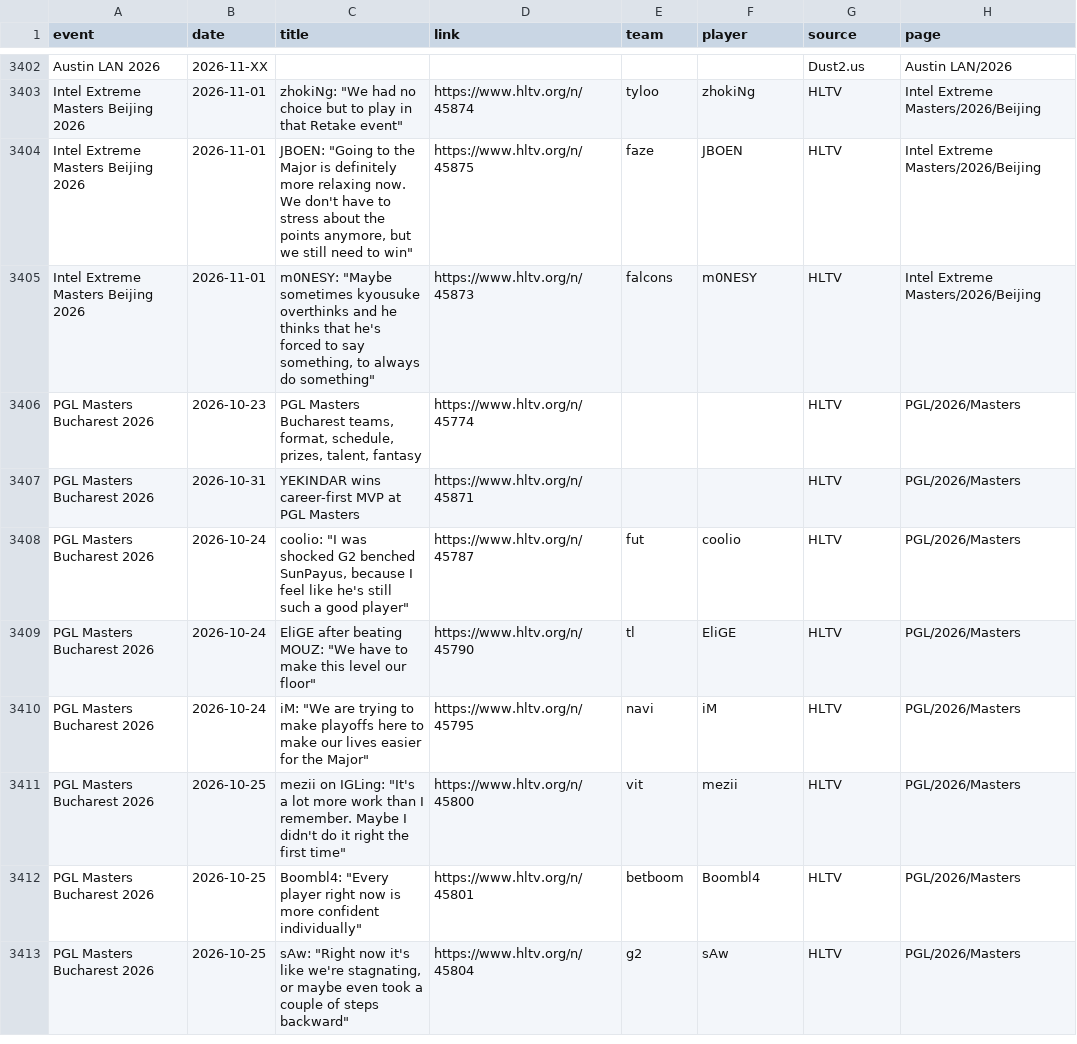
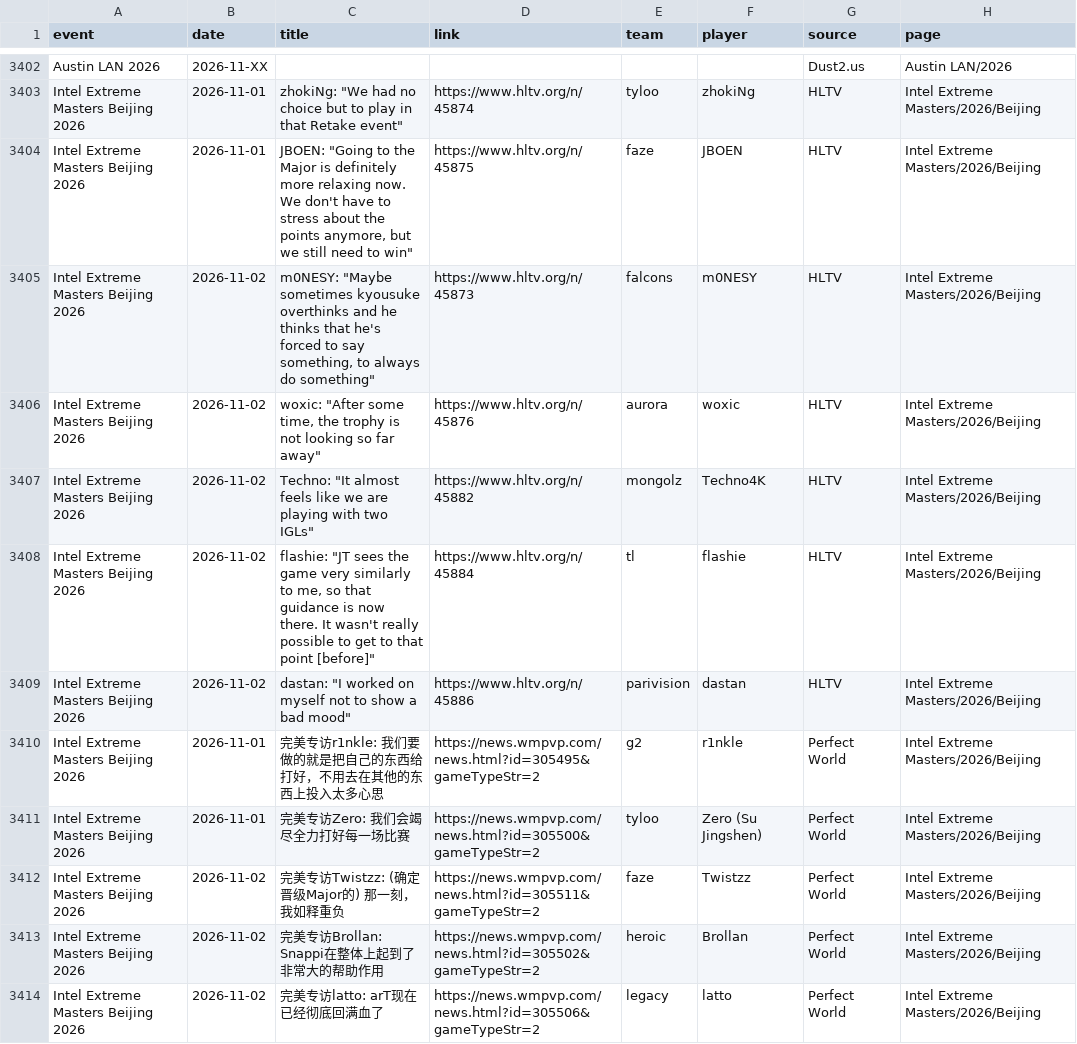
Before and after one commit to sb291099-create/Cs2-form, a CSV file: data/media.csv, drawn as a sheet; only a part is shown, gaps mark what is left out; the shorter side is filled out with more unchanged rows; the diff covers the shown part only.

```diff
--- a/data/media.csv
+++ b/data/media.csv
@@ -3404,2 +3404,11 @@ Intel Extreme Masters Beijing 2026,2026-11-01,"zhokiNg: ""We had no choice but t
 Intel Extreme Masters Beijing 2026,2026-11-01,"JBOEN: ""Going to the Major is definitely more relaxing now. We don't have to stress about the points anymore, but we still need to win""",https://www.hltv.org/n/45875,faze,JBOEN,HLTV,Intel Extreme Masters/2026/Beijing
-Intel Extreme Masters Beijing 2026,2026-11-01,"m0NESY: ""Maybe sometimes kyousuke overthinks and he thinks that he's forced to say something, to always do something""",https://www.hltv.org/n/45873,falcons,m0NESY,HLTV,Intel Extreme Masters/2026/Beijing
+Intel Extreme Masters Beijing 2026,2026-11-02,"m0NESY: ""Maybe sometimes kyousuke overthinks and he thinks that he's forced to say something, to always do something""",https://www.hltv.org/n/45873,falcons,m0NESY,HLTV,Intel Extreme Masters/2026/Beijing
+Intel Extreme Masters Beijing 2026,2026-11-02,"woxic: ""After some time, the trophy is not looking so far away""",https://www.hltv.org/n/45876,aurora,woxic,HLTV,Intel Extreme Masters/2026/Beijing
+Intel Extreme Masters Beijing 2026,2026-11-02,"Techno: ""It almost feels like we are playing with two IGLs""",https://www.hltv.org/n/45882,mongolz,Techno4K,HLTV,Intel Extreme Masters/2026/Beijing
+Intel Extreme Masters Beijing 2026,2026-11-02,"flashie: ""JT sees the game very similarly to me, so that guidance is now there. It wasn't really possible to get to that point [before]""",https://www.hltv.org/n/45884,tl,flashie,HLTV,Intel Extreme Masters/2026/Beijing
+Intel Extreme Masters Beijing 2026,2026-11-02,"dastan: ""I worked on myself not to show a bad mood""",https://www.hltv.org/n/45886,parivision,dastan,HLTV,Intel Extreme Masters/2026/Beijing
+Intel Extreme Masters Beijing 2026,2026-11-01,完美专访r1nkle: 我们要做的就是把自己的东西给打好，不用去在其他的东西上投入太多心思,https://news.wmpvp.com/news.html?id=305495&gameTypeStr=2,g2,r1nkle,Perfect World,Intel Extreme Masters/2026/Beijing
+Intel Extreme Masters Beijing 2026,2026-11-01,完美专访Zero: 我们会竭尽全力打好每一场比赛,https://news.wmpvp.com/news.html?id=305500&gameTypeStr=2,tyloo,Zero (Su Jingshen),Perfect World,Intel Extreme Masters/2026/Beijing
+Intel Extreme Masters Beijing 2026,2026-11-02,完美专访Twistzz: (确定晋级Major的) 那一刻，我如释重负,https://news.wmpvp.com/news.html?id=305511&gameTypeStr=2,faze,Twistzz,Perfect World,Intel Extreme Masters/2026/Beijing
+Intel Extreme Masters Beijing 2026,2026-11-02,完美专访Brollan: Snappi在整体上起到了非常大的帮助作用,https://news.wmpvp.com/news.html?id=305502&gameTypeStr=2,heroic,Brollan,Perfect World,Intel Extreme Masters/2026/Beijing
+Intel Extreme Masters Beijing 2026,2026-11-02,完美专访latto: arT现在已经彻底回满血了,https://news.wmpvp.com/news.html?id=305506&gameTypeStr=2,legacy,latto,Perfect World,Intel Extreme Masters/2026/Beijing
```
Also changed, not shown: 12 added rows elsewhere in this file, data/news.csv, data/rosters.csv, 3 other files.
